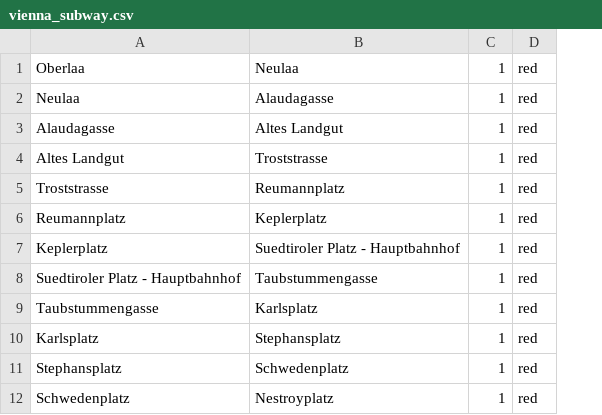
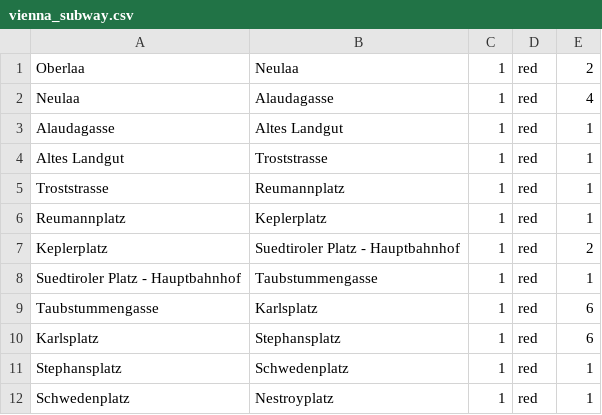
Before and after one commit to stephen1166/DSACA2, a CSV file: src/main/resources/data/vienna_subway.csv, drawn as a sheet; only a part is shown; the diff names each change by its address in the sheet, - before the commit and + after, or states it on an @@ line.

Commit message:
Added Time to CSV

```diff
--- a/src/main/resources/data/vienna_subway.csv
+++ b/src/main/resources/data/vienna_subway.csv
+column E, rows 1-12: 2 | 4 | 1 | 1 | 1 | 1 | 2 | 1 | 6 | 6 | 1 | 1
```
